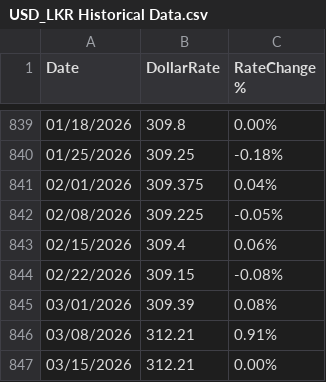
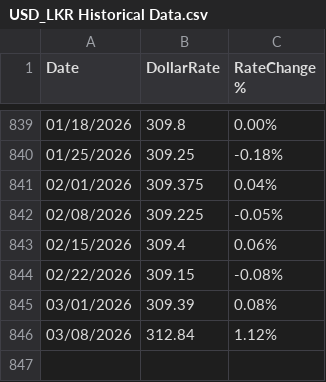
Before and after one commit to Amika1118/DSGP_Group_38, a CSV file: WholeSale-Price-Model/data/raw/USD_LKR Historical Data.csv, drawn as a sheet; only a part is shown, gaps mark what is left out.

```diff
--- a/WholeSale-Price-Model/data/raw/USD_LKR Historical Data.csv
+++ b/WholeSale-Price-Model/data/raw/USD_LKR Historical Data.csv
@@ -845,3 +845,2 @@ Date,DollarRate,RateChange %
 03/01/2026,309.39,0.08%
-03/08/2026,312.21,0.91%
-03/15/2026,312.21,0.00%
+03/08/2026,312.84,1.12%
```
Also changed, not shown: WholeSale-Price-Model/data/raw/Forcast_Weather/upcoming_7_days.csv, 17 other files.
